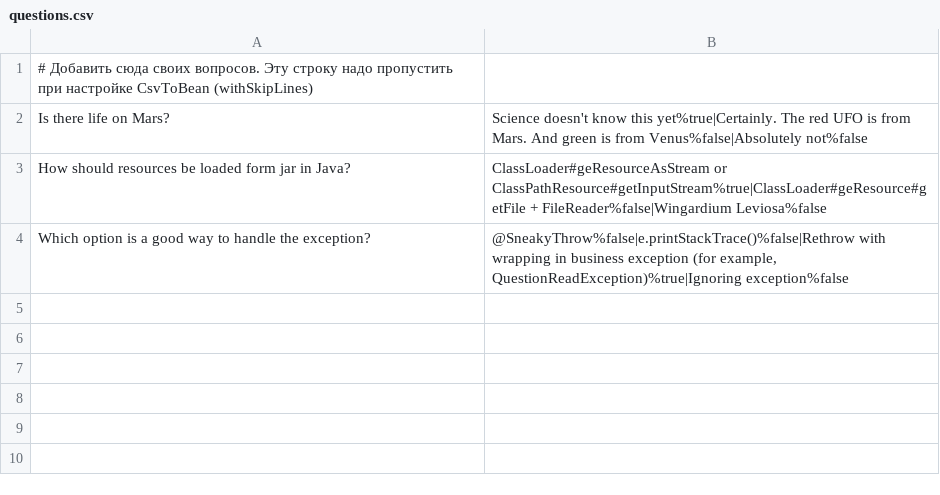
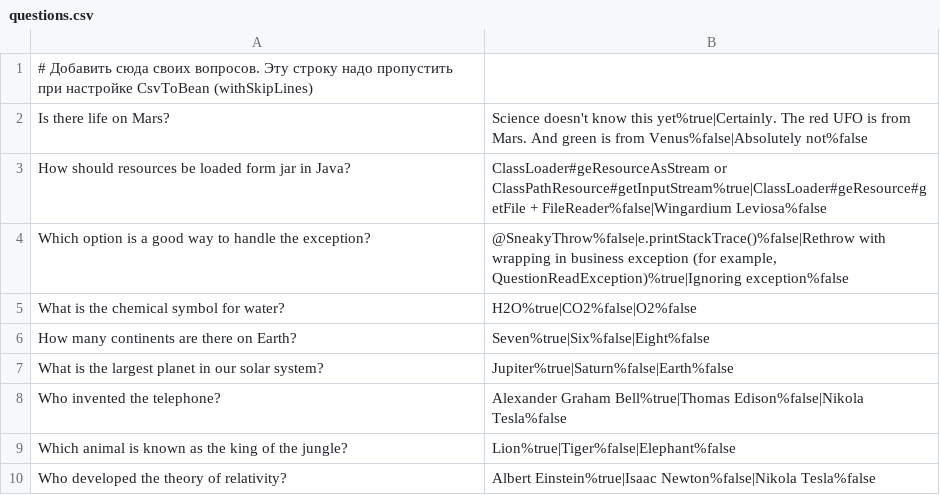
Before and after one commit to mmintsdev/2025-01-otus-spring-mints, a CSV file: src/main/resources/questions.csv, drawn as a sheet; the diff names each change by its address in the sheet, - before the commit and + after, or states it on an @@ line.

```diff
--- a/src/main/resources/questions.csv
+++ b/src/main/resources/questions.csv
+row 5: What is the chemical symbol for water? | H2O%true|CO2%false|O2%false
+row 6: How many continents are there on Earth? | Seven%true|Six%false|Eight%false
+row 7: What is the largest planet in our solar system? | Jupiter%true|Saturn%false|Earth%false
+row 8: Who invented the telephone? | Alexander Graham Bell%true|Thomas Edison%false|Nikola Tesla%false
+row 9: Which animal is known as the king of the jungle? | Lion%true|Tiger%false|Elephant%false
+row 10: Who developed the theory of relativity? | Albert Einstein%true|Isaac Newton%false|Nikola Tesla%false
```
Also changed, not shown: 17 other files.
